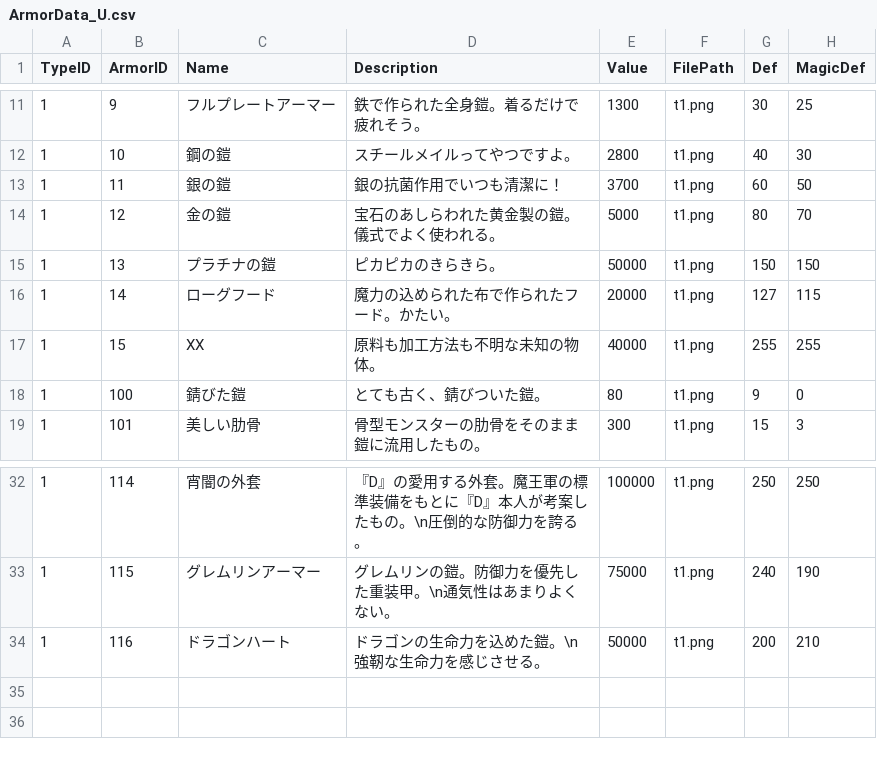
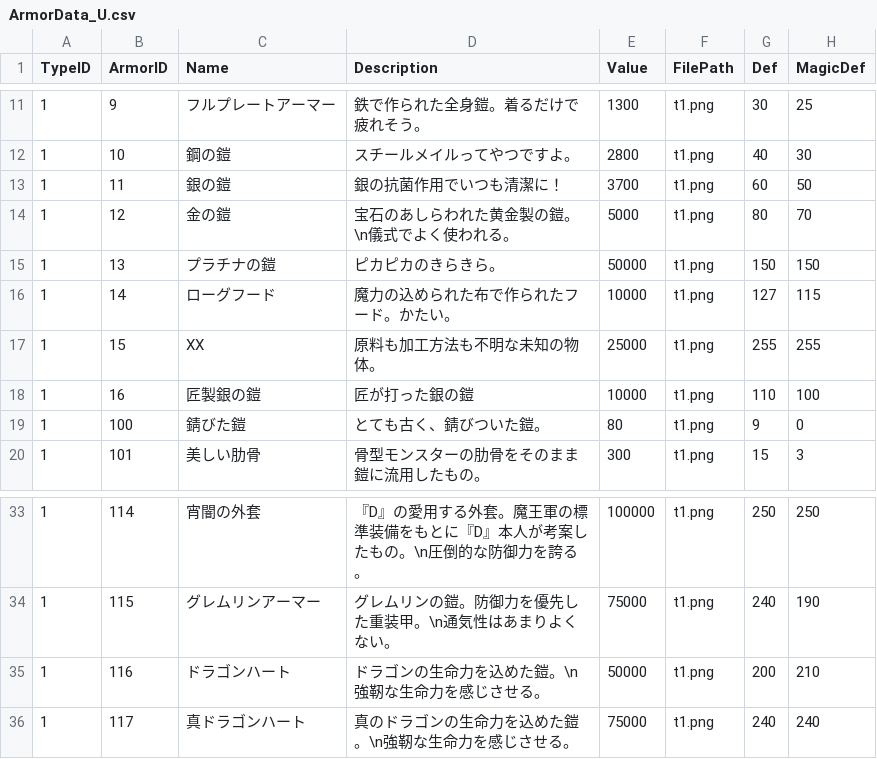
Before and after one commit to kbc15gc/game, a CSV file: game/Decide/Decide/Asset/Data/ItemData/ArmorData_U.csv, drawn as a sheet; only a part is shown, gaps mark what is left out; the diff names each change by its address in the sheet, - before the commit and + after, or states it on an @@ line.

```diff
--- a/game/Decide/Decide/Asset/Data/ItemData/ArmorData_U.csv
+++ b/game/Decide/Decide/Asset/Data/ItemData/ArmorData_U.csv
-D14 (Description): 宝石のあしらわれた黄金製の鎧。儀式でよく使われる。
+D14 (Description): 宝石のあしらわれた黄金製の鎧。\n儀式でよく使われる。
-E16 (Value): 20000
+E16 (Value): 10000
-E17 (Value): 40000
+E17 (Value): 25000
+row 18: 1 | 16 | 匠製銀の鎧 | 匠が打った銀の鎧 | 10000 | t1.png | 110 | 100
+row 36: 1 | 117 | 真ドラゴンハート | 真のドラゴンの生命力を込めた鎧。\n強靭な生命力を感じさせる。 | 75000 | t1.png | 240 | 240
```
Also changed, not shown: game/Decide/Decide/Asset/Data/GroupData/CommonGroupEnemy.csv, game/Decide/Decide/Asset/Data/ItemData/ArmorData.csv, 5 other files.
